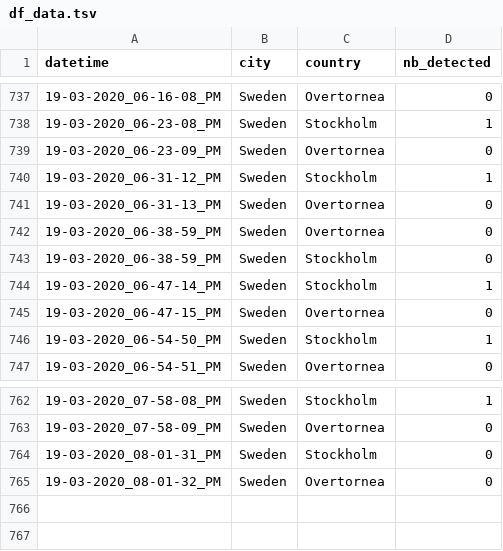
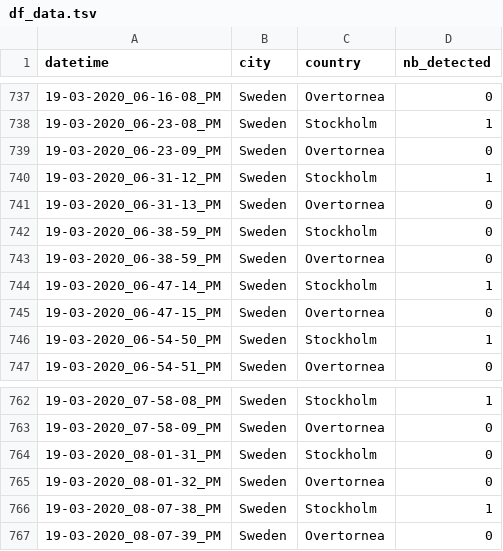
Before and after one commit to MastafaF/corona_virus_analysis, a TSV file: data/dataframe/df_data.tsv, drawn as a sheet; only a part is shown, gaps mark what is left out.

```diff
--- a/data/dataframe/df_data.tsv
+++ b/data/dataframe/df_data.tsv
@@ -741,4 +741,4 @@ datetime	city	country	nb_detected
 19-03-2020_06-31-13_PM	Sweden	Overtornea 	0
+19-03-2020_06-38-59_PM	Sweden	Stockholm	0
 19-03-2020_06-38-59_PM	Sweden	Overtornea 	0
-19-03-2020_06-38-59_PM	Sweden	Stockholm	0
 19-03-2020_06-47-14_PM	Sweden	Stockholm	1
@@ -765 +765,3 @@ datetime	city	country	nb_detected
 19-03-2020_08-01-32_PM	Sweden	Overtornea 	0
+19-03-2020_08-07-38_PM	Sweden	Stockholm	1
+19-03-2020_08-07-39_PM	Sweden	Overtornea 	0
```
